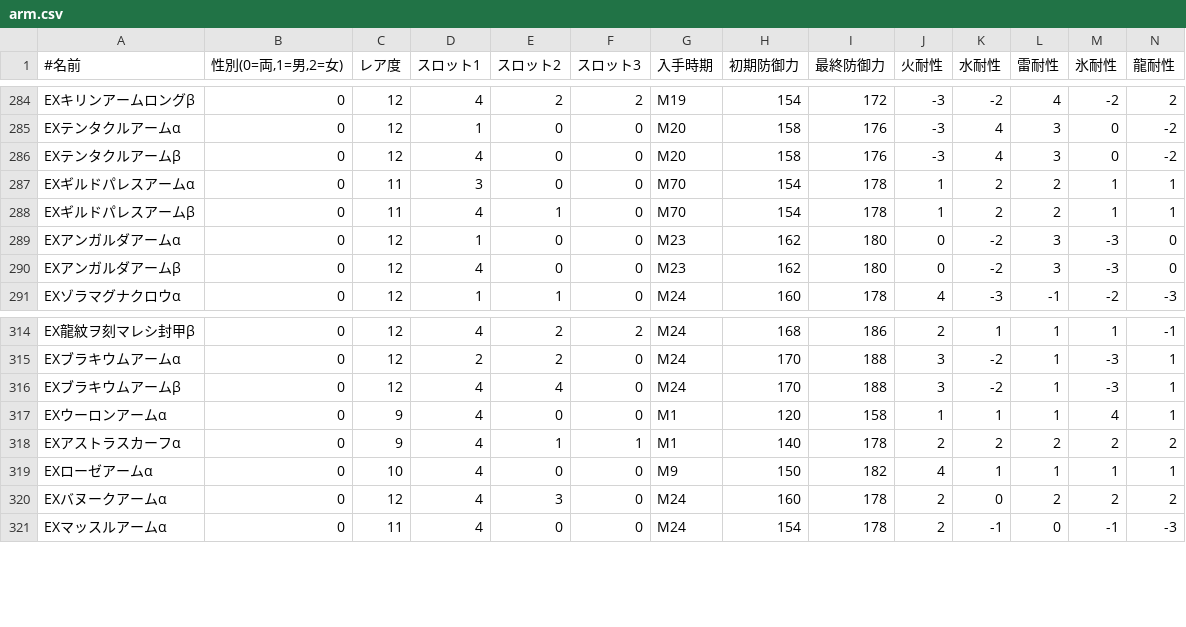
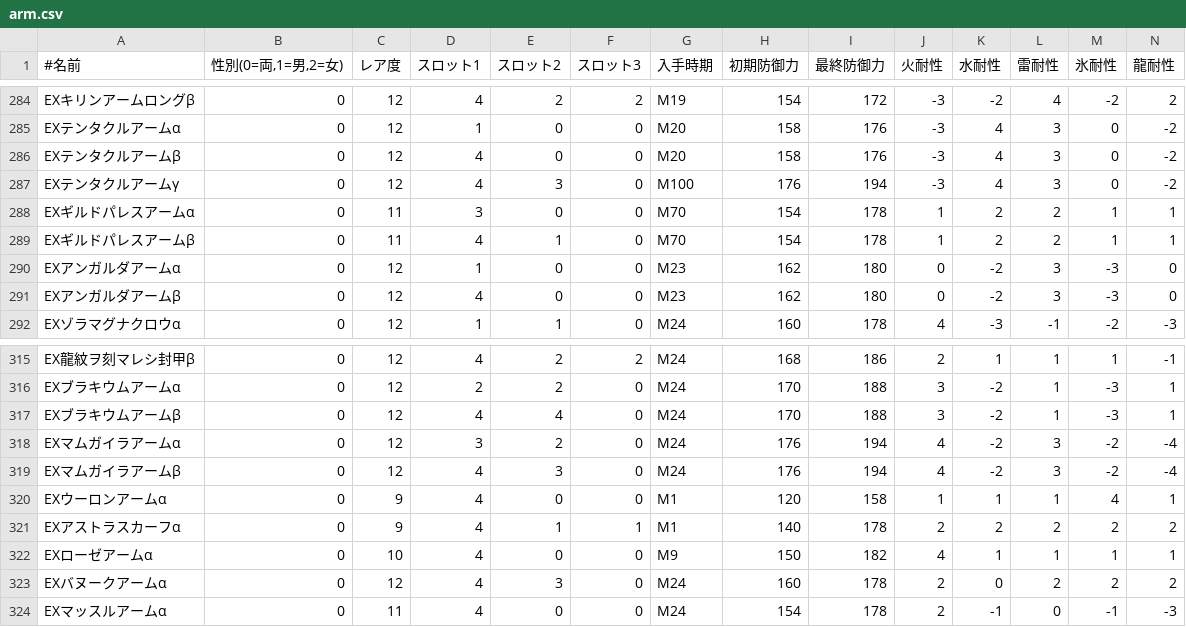
Before and after one commit to iMasanari/mhw-simulator, a CSV file: lib/fetched/arm.csv, drawn as a sheet; only a part is shown, gaps mark what is left out; rows hold the shown columns only; the diff names each change by its address in the sheet, - before the commit and + after, or states it on an @@ line.

```diff
--- a/lib/fetched/arm.csv
+++ b/lib/fetched/arm.csv
+row 287: EXテンタクルアームγ | 0 | 12 | 4 | 3 | 0 | M100 | 176 | 194 | -3 | 4 | 3 | 0 | -2
+row 318: EXマムガイラアームα | 0 | 12 | 3 | 2 | 0 | M24 | 176 | 194 | 4 | -2 | 3 | -2 | -4
+row 319: EXマムガイラアームβ | 0 | 12 | 4 | 3 | 0 | M24 | 176 | 194 | 4 | -2 | 3 | -2 | -4
```
Also changed, not shown: lib/fetched/body.csv, lib/fetched/charm.csv, 7 other files.
